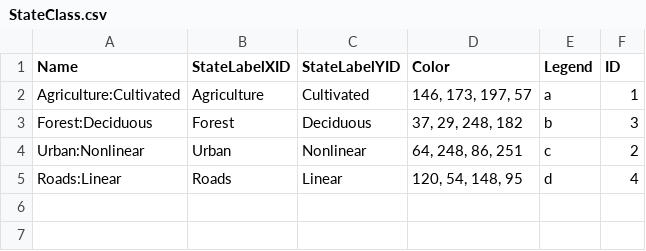
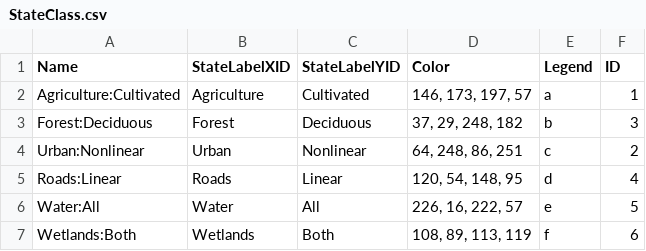
Before and after one commit to VLucet/landchange-connectivity-monteregie, a CSV file: config/stsim/StateClass.csv, drawn as a sheet; the diff names each change by its address in the sheet, - before the commit and + after, or states it on an @@ line.

Commit message:
add water and wetlands as nonchanging

```diff
--- a/config/stsim/StateClass.csv
+++ b/config/stsim/StateClass.csv
+row 6: Water:All | Water | All | 226, 16, 222, 57 | e | 5
+row 7: Wetlands:Both | Wetlands | Both | 108, 89, 113, 119 | f | 6
```
Also changed, not shown: 3 other files.
